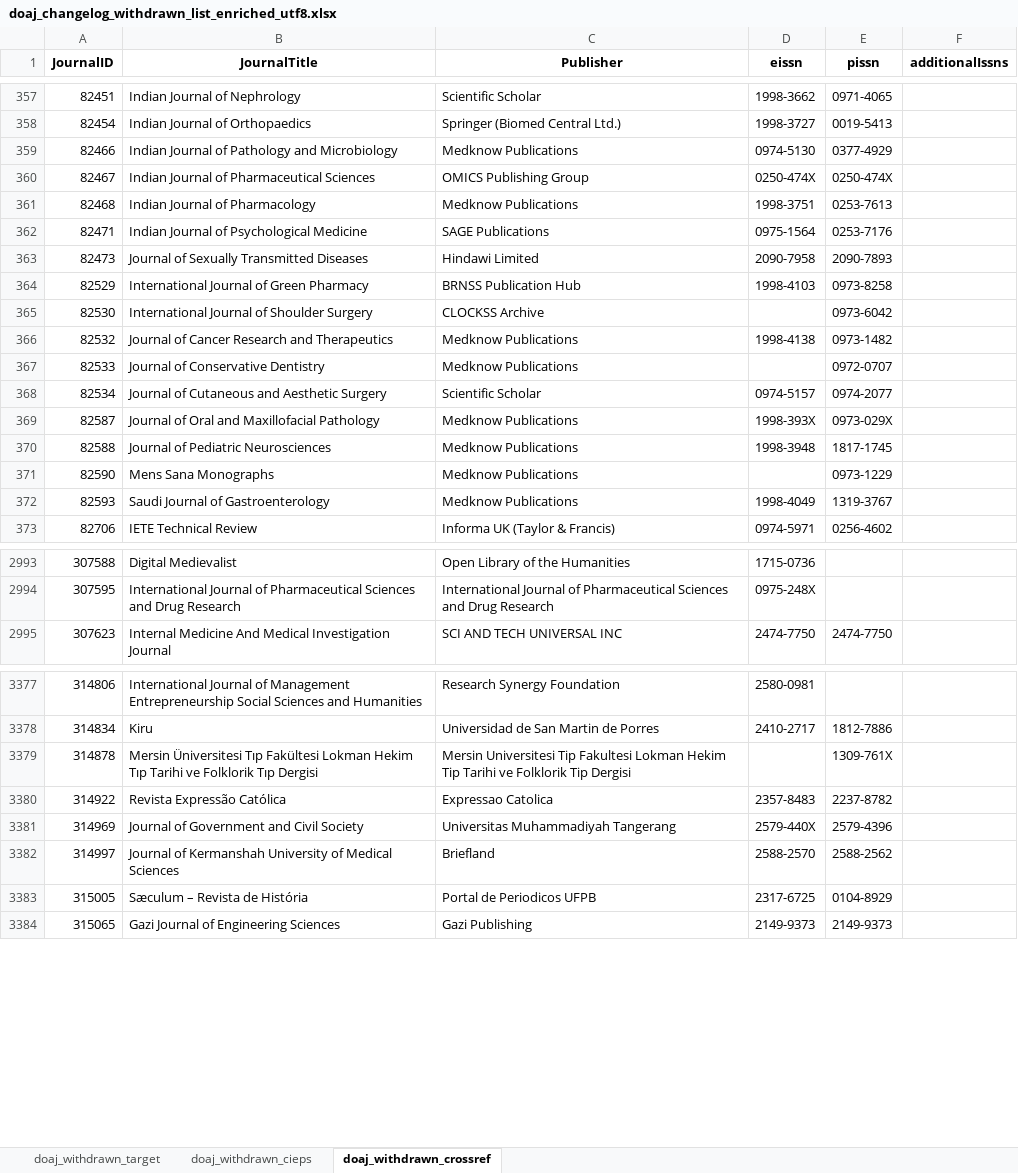
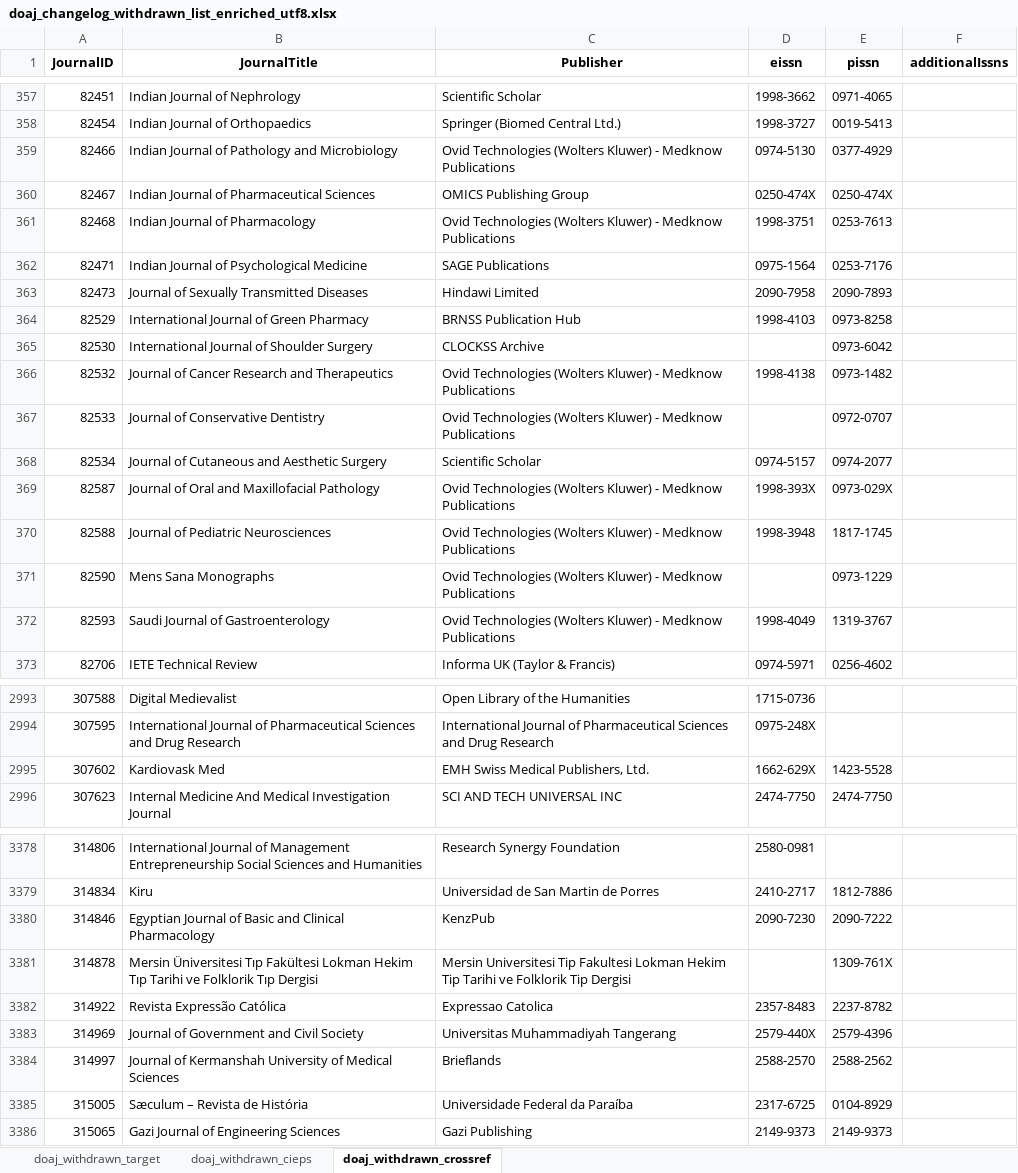
Before and after one commit to slub/doaj-changelog, an Excel workbook: data/doaj_changelog_withdrawn_list_enriched_utf8.xlsx, sheet doaj_withdrawn_crossref, drawn as a sheet; only a part is shown, gaps mark what is left out; values as stored, in another font and other column widths than the file's, no borders; addresses are those after the commit; the diff covers the shown part only; the diff names each change by its address in the sheet, - before the commit and + after, or states it on an @@ line.

```diff
--- a/data/doaj_changelog_withdrawn_list_enriched_utf8.xlsx (sheet doaj_withdrawn_crossref)
+++ b/data/doaj_changelog_withdrawn_list_enriched_utf8.xlsx (sheet doaj_withdrawn_crossref)
-C359 (Publisher): Medknow Publications
+C359 (Publisher): Ovid Technologies (Wolters Kluwer) - Medknow Publications
-C361 (Publisher): Medknow Publications
+C361 (Publisher): Ovid Technologies (Wolters Kluwer) - Medknow Publications
-C366:C367 (Publisher): Medknow Publications
+C366:C367 (Publisher): Ovid Technologies (Wolters Kluwer) - Medknow Publications
-C369:C372 (Publisher): Medknow Publications
+C369:C372 (Publisher): Ovid Technologies (Wolters Kluwer) - Medknow Publications
+row 2995: 307602 | Kardiovask Med | EMH Swiss Medical Publishers, Ltd. | 1662-629X | 1423-5528
+row 3380: 314846 | Egyptian Journal of Basic and Clinical Pharmacology | KenzPub | 2090-7230 | 2090-7222
-C3384 (Publisher): Briefland
+C3384 (Publisher): Brieflands
-C3385 (Publisher): Portal de Periodicos UFPB
+C3385 (Publisher): Universidade Federal da Paraíba
```
Also changed, not shown: 2 added rows and 121 edited cells elsewhere in this sheet, sheet doaj_withdrawn_target, sheet doaj_withdrawn_cieps, 12 other files.
